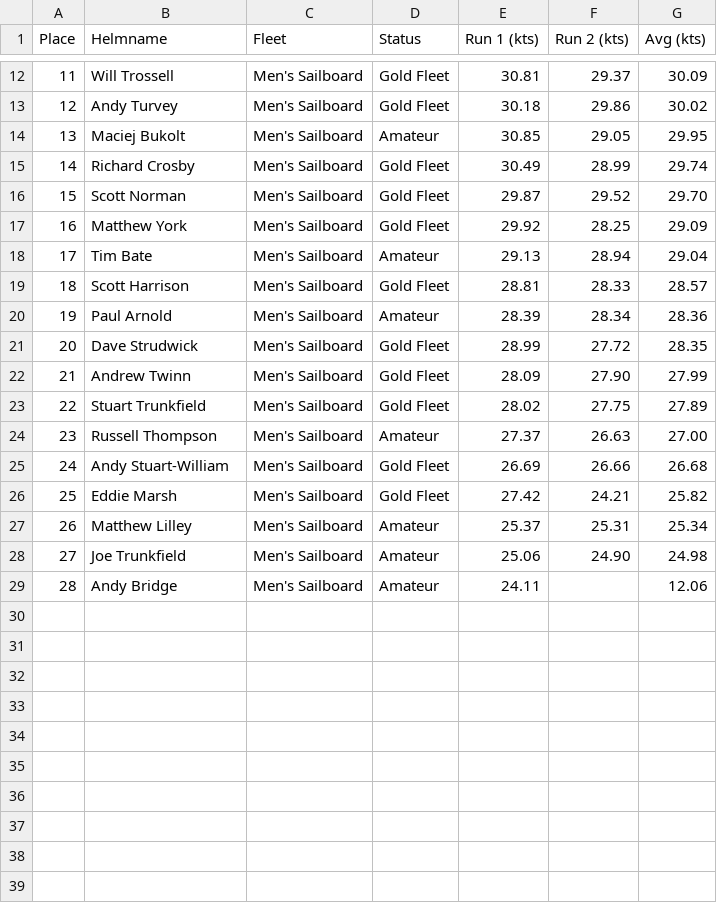
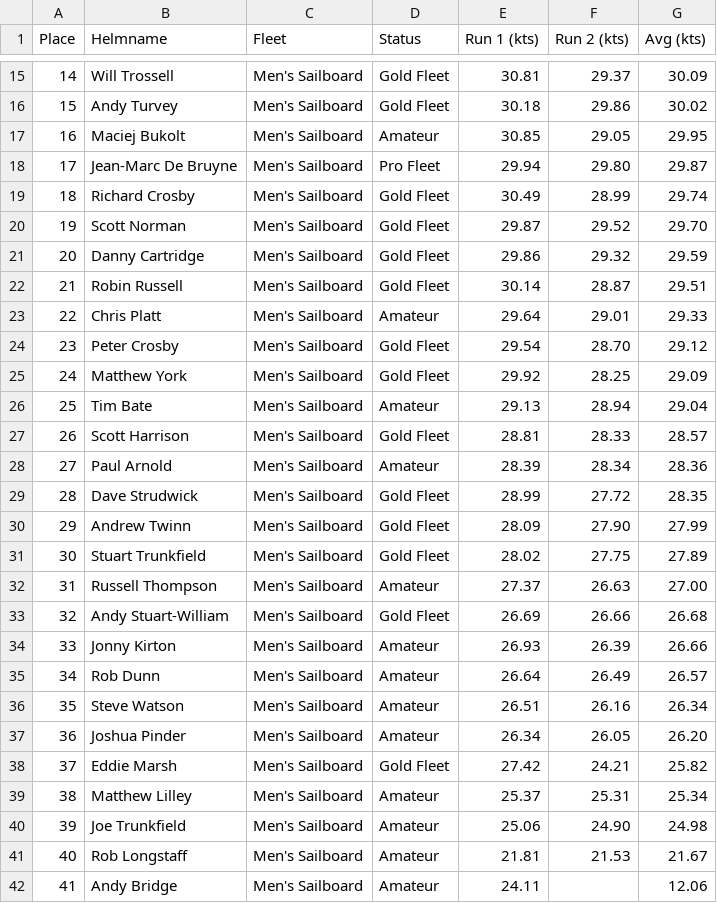
Before and after one commit to Logiqx/wst-results, a CSV file: events/2023/sailwave/20231013/Leg 1 - Sailboards (Men).csv, drawn as a sheet; only a part is shown, gaps mark what is left out; the diff covers the shown part only; the diff names each change by its address in the sheet, - before the commit and + after, or states it on an @@ line.

```diff
--- a/events/2023/sailwave/20231013/Leg 1 - Sailboards (Men).csv
+++ b/events/2023/sailwave/20231013/Leg 1 - Sailboards (Men).csv
@@ column A (Place) renumbered from row 5 down @@
+row 18: 17 | Jean-Marc De Bruyne | Men's Sailboard | Pro Fleet | 29.94 | 29.80 | 29.87
+row 21: 20 | Danny Cartridge | Men's Sailboard | Gold Fleet | 29.86 | 29.32 | 29.59
+row 22: 21 | Robin Russell | Men's Sailboard | Gold Fleet | 30.14 | 28.87 | 29.51
+row 23: 22 | Chris Platt | Men's Sailboard | Amateur | 29.64 | 29.01 | 29.33
+row 24: 23 | Peter Crosby | Men's Sailboard | Gold Fleet | 29.54 | 28.70 | 29.12
+row 34: 33 | Jonny Kirton | Men's Sailboard | Amateur | 26.93 | 26.39 | 26.66
+row 35: 34 | Rob Dunn | Men's Sailboard | Amateur | 26.64 | 26.49 | 26.57
+row 36: 35 | Steve Watson | Men's Sailboard | Amateur | 26.51 | 26.16 | 26.34
+row 37: 36 | Joshua Pinder | Men's Sailboard | Amateur | 26.34 | 26.05 | 26.20
+row 41: 40 | Rob Longstaff | Men's Sailboard | Amateur | 21.81 | 21.53 | 21.67
```
Also changed, not shown: 3 added rows elsewhere in this file, events/2023/sailwave/20231011/Leg 1 - Sailboards (Men).csv, events/2023/sailwave/20231011/Leg 2 - Sailboards (Men).csv, 29 other files.
